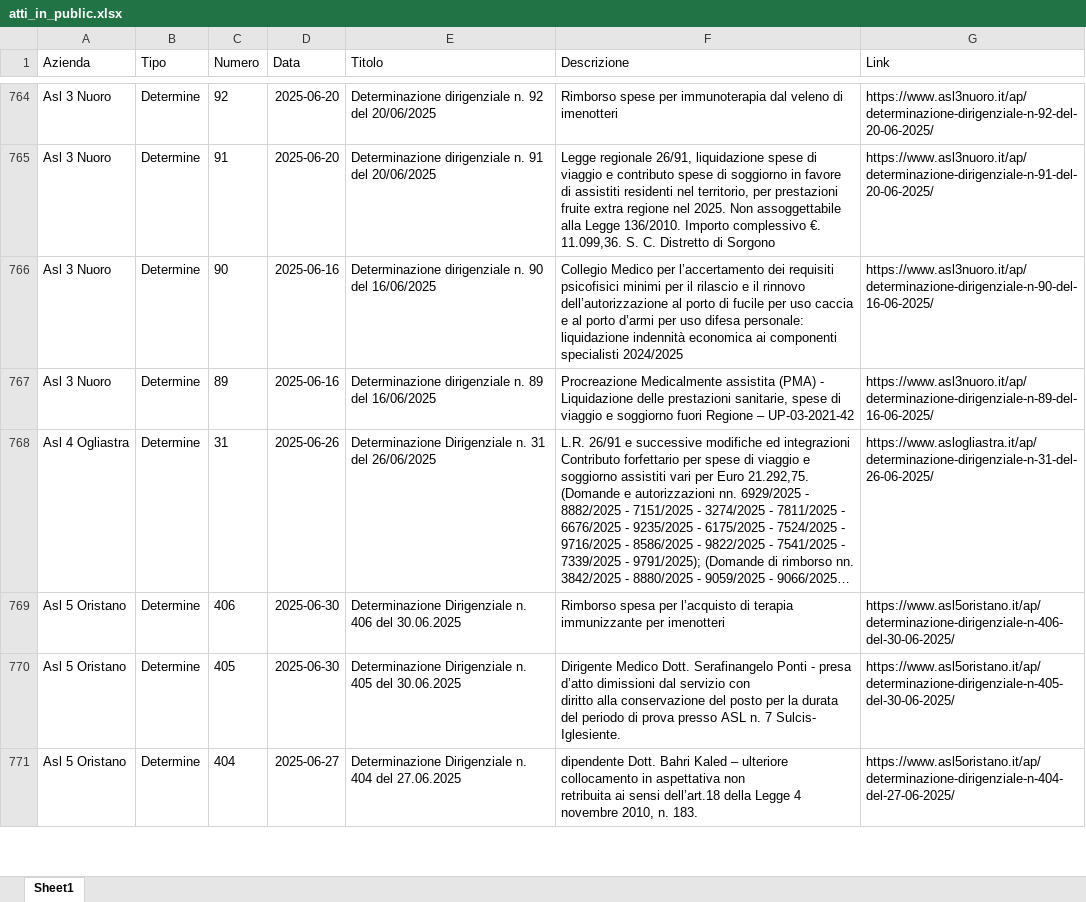
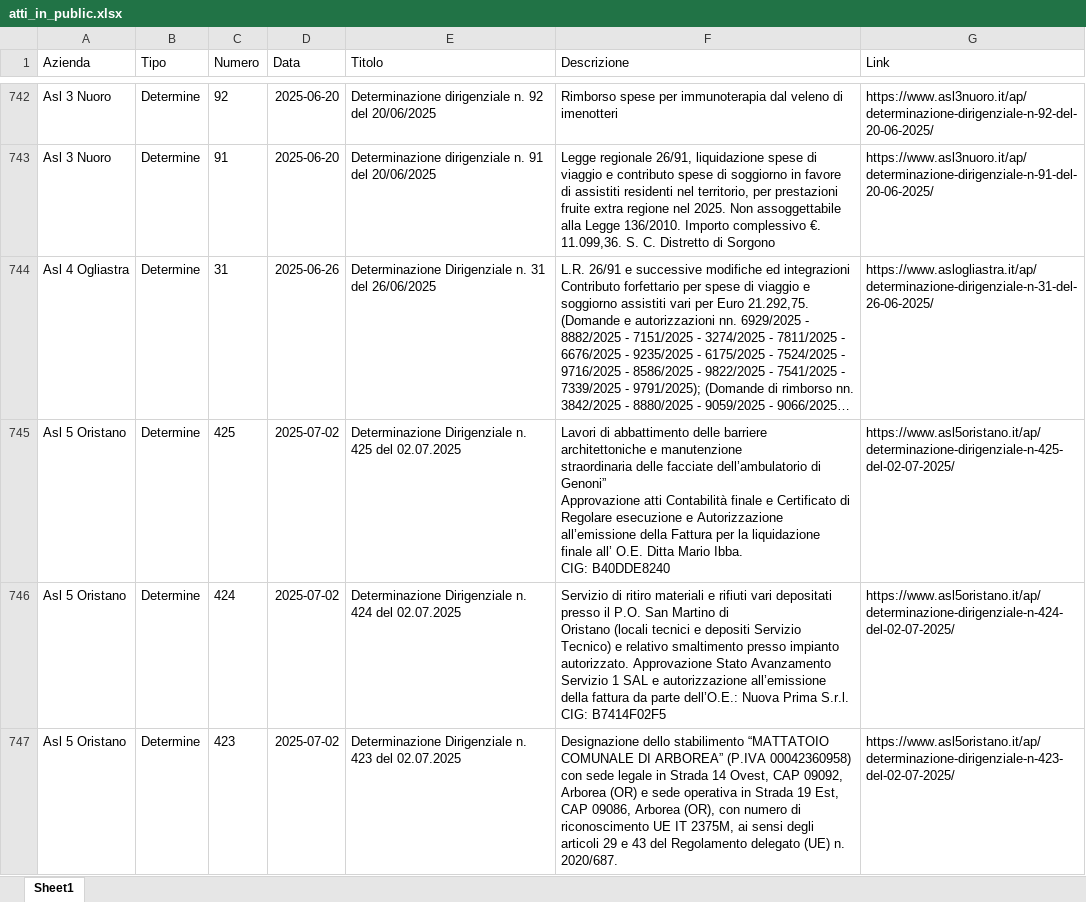
Before and after one commit to Francesco-Vacca/webappattiasl, an Excel workbook: MODULI/DB/atti_in_public.xlsx, sheet Sheet1, drawn as a sheet; only a part is shown, gaps mark what is left out; the shorter side is filled out with more unchanged rows; long unchanged cells end in …; values as stored, in another font and other column widths than the file's, no borders; table styles not drawn; removed rows and columns are numbered as before the commit, all else as after; ↵ is a line break in a cell; the diff covers the shown part only; the diff names each change by its address in the sheet, - before the commit and + after, or states it on an @@ line.

```diff
--- a/MODULI/DB/atti_in_public.xlsx (sheet Sheet1)
+++ b/MODULI/DB/atti_in_public.xlsx (sheet Sheet1)
-row 766: Asl 3 Nuoro | Determine | 90 | 2025-06-16 | Determinazione dirigenziale n. 90 del 16/06/2025 | Collegio Medico per l’accertamento dei requisiti psicofisici minimi per il rilascio e il rinnovo dell’autorizzazione al porto di fucile per uso caccia e al porto d’armi per uso difesa personale: liquidazione indennità economica ai componenti specialisti 2024/2025 | https://www.asl3nuoro.it/ap/determinazione-dirigenziale-n-90-del-16-06-2025/
-row 767: Asl 3 Nuoro | Determine | 89 | 2025-06-16 | Determinazione dirigenziale n. 89 del 16/06/2025 | Procreazione Medicalmente assistita (PMA) - Liquidazione delle prestazioni sanitarie, spese di viaggio e soggiorno fuori Regione – UP-03-2021-42 | https://www.asl3nuoro.it/ap/determinazione-dirigenziale-n-89-del-16-06-2025/
+row 745: Asl 5 Oristano | Determine | 425 | 2025-07-02 | Determinazione Dirigenziale n. 425 del 02.07.2025 | Lavori di abbattimento delle barriere architettoniche e manutenzione ↵ straordinaria delle facciate dell’ambulatorio di Genoni” ↵ Approvazione atti Contabilità finale e Certificato di Regolare esecuzione e Autorizzazione ↵ all’emissione della Fattura per la liquidazione finale all’ O.E. Ditta Mario Ibba. ↵ CIG: B40DDE8240 | https://www.asl5oristano.it/ap/determinazione-dirigenziale-n-425-del-02-07-2025/
+row 746: Asl 5 Oristano | Determine | 424 | 2025-07-02 | Determinazione Dirigenziale n. 424 del 02.07.2025 | Servizio di ritiro materiali e rifiuti vari depositati presso il P.O. San Martino di ↵ Oristano (locali tecnici e depositi Servizio Tecnico) e relativo smaltimento presso impianto ↵ autorizzato. Approvazione Stato Avanzamento Servizio 1 SAL e autorizzazione all’emissione ↵ della fattura da parte dell’O.E.: Nuova Prima S.r.l. ↵ CIG: B7414F02F5 | https://www.asl5oristano.it/ap/determinazione-dirigenziale-n-424-del-02-07-2025/
+row 747: Asl 5 Oristano | Determine | 423 | 2025-07-02 | Determinazione Dirigenziale n. 423 del 02.07.2025 | Designazione dello stabilimento “MATTATOIO COMUNALE DI ARBOREA” (P.IVA 00042360958) con sede legale in Strada 14 Ovest, CAP 09092, Arborea (OR) e sede operativa in Strada 19 Est, CAP 09086, Arborea (OR), con numero di riconoscimento UE IT 2375M, ai sensi degli articoli 29 e 43 del Regolamento delegato (UE) n. 2020/687. | https://www.asl5oristano.it/ap/determinazione-dirigenziale-n-423-del-02-07-2025/
```
Also changed, not shown: 62 added rows, 68 removed rows and 1 edited cell elsewhere in this sheet, 3 other files.
